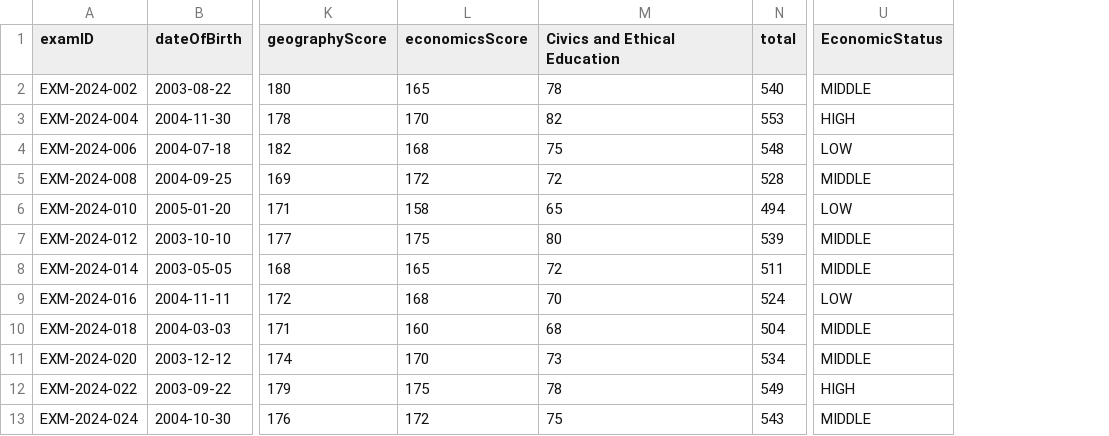
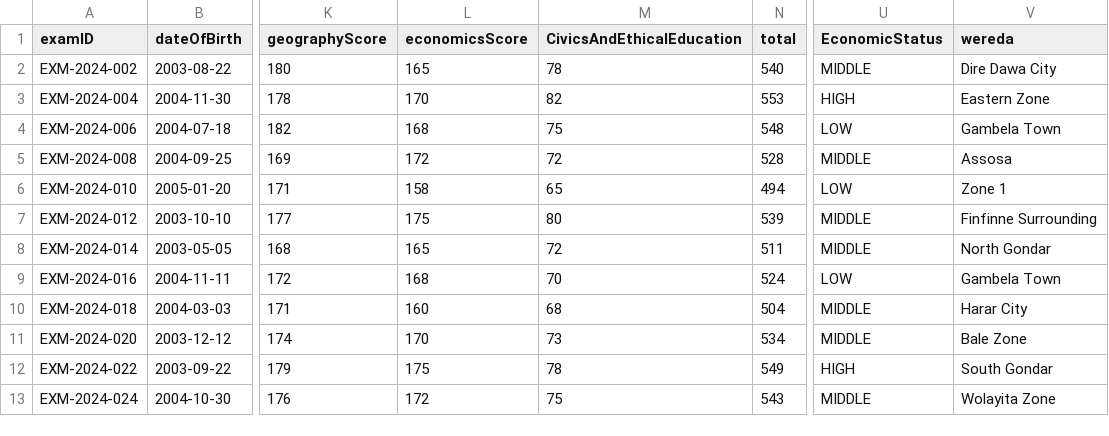
Before and after one commit to university-place/university-selection-platforms, a CSV file: sample-data/social_students_2024.csv, drawn as a sheet; only a part is shown, gaps mark what is left out; the diff names each change by its address in the sheet, - before the commit and + after, or states it on an @@ line.

```diff
--- a/sample-data/social_students_2024.csv
+++ b/sample-data/social_students_2024.csv
+column V (wereda), rows 2-13: Dire Dawa City | Eastern Zone | Gambela Town | Assosa | Zone 1 | Finfinne Surrounding | North Gondar | Gambela Town | Harar City | Bale Zone | South Gondar | Wolayita Zone
-M1: Civics and Ethical Education
+M1: CivicsAndEthicalEducation
```
Also changed, not shown: sample-data/ethiopian_universities..csv, sample-data/natural_students_2024.csv, 29 other files.
